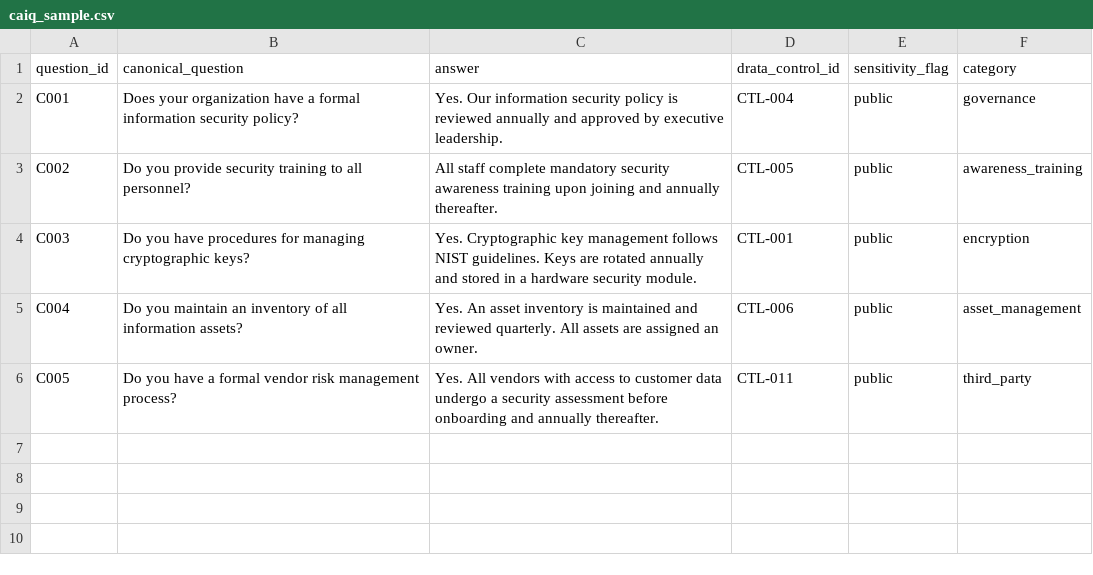
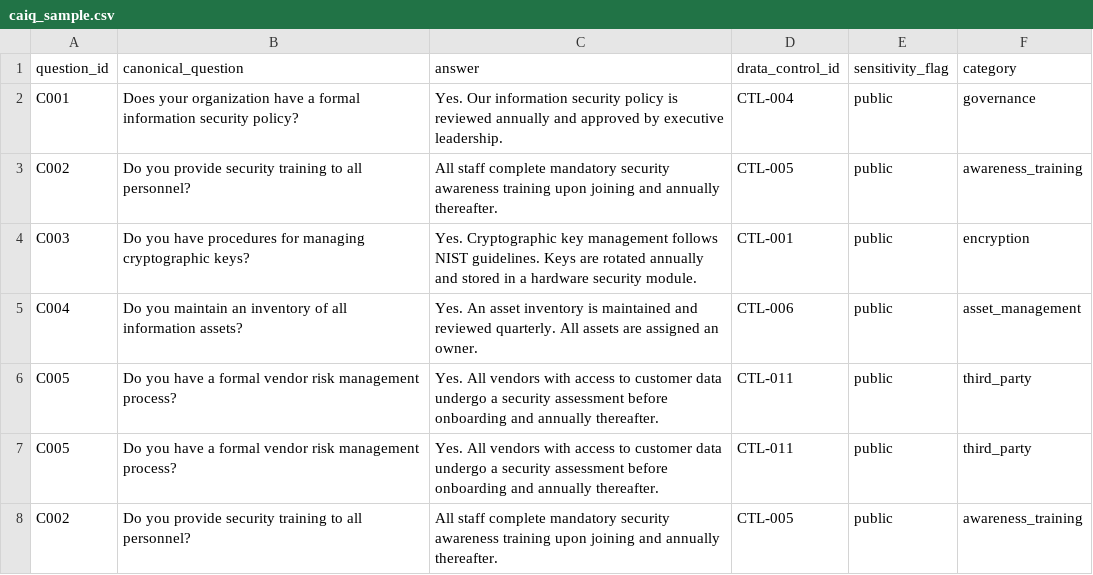
Before and after one commit to OswinTheAlpaca/cyber-compliance-sales-enablement, a CSV file: data/caiq_sample.csv, drawn as a sheet.

Commit message:
Minor data edits

```diff
--- a/data/caiq_sample.csv
+++ b/data/caiq_sample.csv
@@ -6 +6,3 @@ C004,Do you maintain an inventory of all information assets?,Yes. An asset inven
 C005,Do you have a formal vendor risk management process?,Yes. All vendors with access to customer data undergo a security assessment before onboarding and annually thereafter.,CTL-011,public,third_party
+C005,Do you have a formal vendor risk management process?,Yes. All vendors with access to customer data undergo a security assessment before onboarding and annually thereafter.,CTL-011,public,third_party
+C002,Do you provide security training to all personnel?,All staff complete mandatory security awareness training upon joining and annually thereafter.,CTL-005,public,awareness_training
```
Also changed, not shown: data/questions_library.csv, 1 other file.
